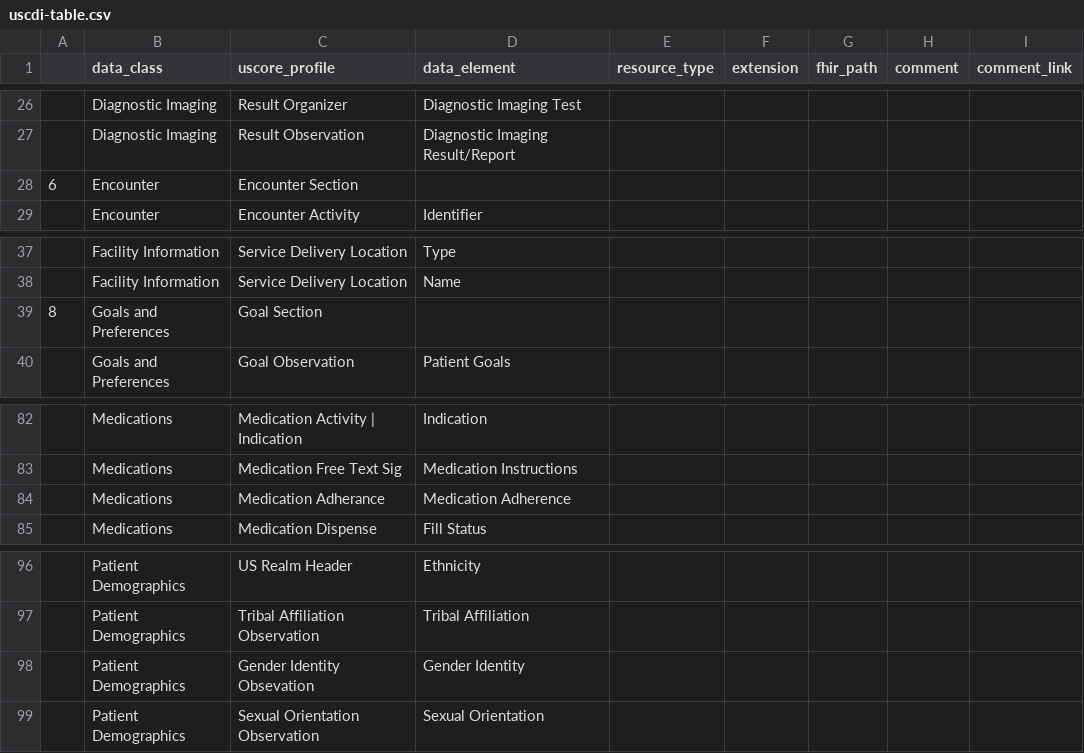
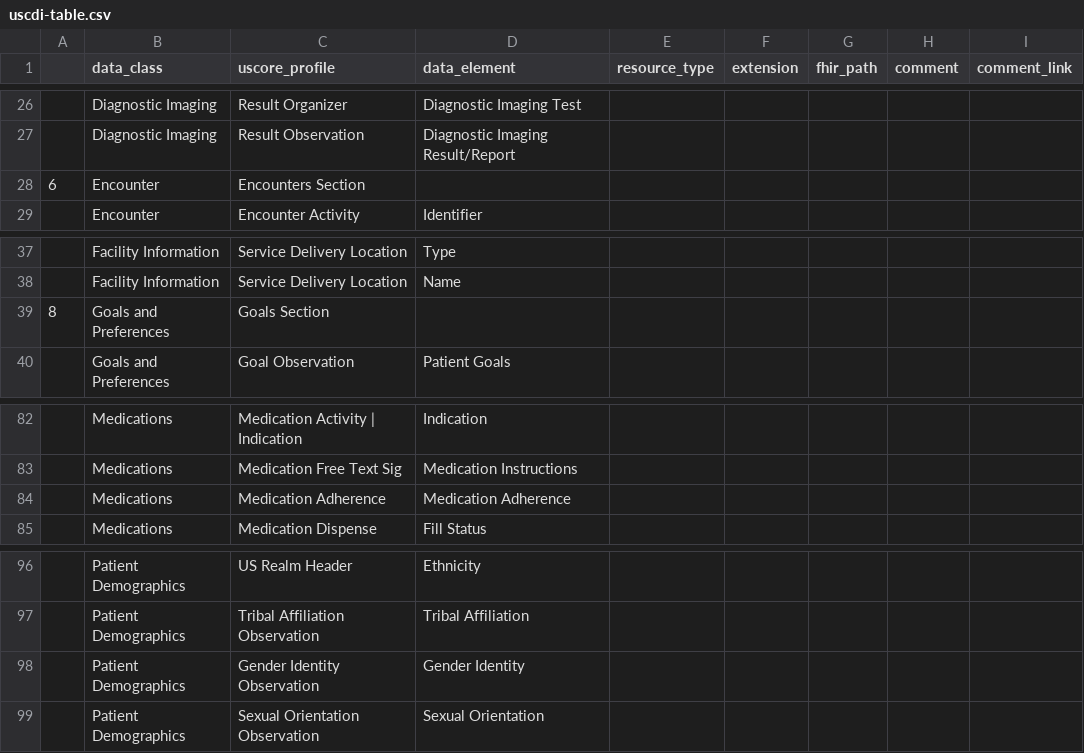
Before and after one commit to HL7/CDA-ccda, a CSV file: input/data/uscdi-table.csv, drawn as a sheet; only a part is shown, gaps mark what is left out; the diff covers the shown part only.

```diff
--- a/input/data/uscdi-table.csv
+++ b/input/data/uscdi-table.csv
@@ -27,3 +27,3 @@
 ,Diagnostic Imaging,Result Observation,Diagnostic Imaging Result/Report,,,,,
-6,Encounter,Encounter Section,,,,,,
+6,Encounter,Encounters Section,,,,,,
 ,Encounter,Encounter Activity,Identifier,,,,,
@@ -38,3 +38,3 @@
 ,Facility Information,Service Delivery Location,Name,,,,,
-8,Goals and Preferences,Goal Section,,,,,,
+8,Goals and Preferences,Goals Section,,,,,,
 ,Goals and Preferences,Goal Observation,Patient Goals,,,,,
@@ -83,3 +83,3 @@
 ,Medications,Medication Free Text Sig,Medication Instructions,,,,,
-,Medications,Medication Adherance,Medication Adherence,,,,,
+,Medications,Medication Adherence,Medication Adherence,,,,,
 ,Medications,Medication Dispense,Fill Status,,,,,
@@ -97,3 +97,3 @@
 ,Patient Demographics,Tribal Affiliation Observation,Tribal Affiliation,,,,,
-,Patient Demographics,Gender Identity Obsevation,Gender Identity,,,,,
+,Patient Demographics,Gender Identity Observation,Gender Identity,,,,,
 ,Patient Demographics,Sexual Orientation Observation,Sexual Orientation,,,,,
```
Also changed, not shown: 8 edited cells elsewhere in this file.
